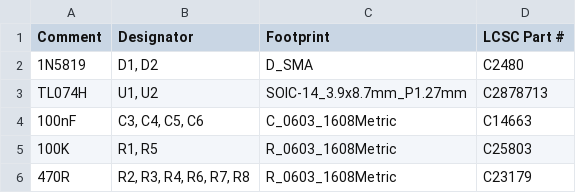
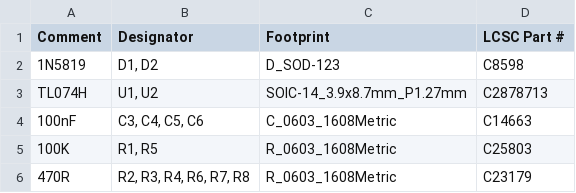
Before and after one commit to domesticmouse/BufferedMult-SKiDL, a CSV file: buffered_multiple_jlcpcb_bom.csv, drawn as a sheet.

Commit message:
Downsize reverse-polarity protection diodes from SMA to SOD-123
Switch the power supply protection Schottky diodes (D1, D2) from SS14 in
SMA (DO-214AC) to B5819W in SOD-123 (LCSC C8598) to reduce PCB footprint
area by over 50% near the Eurorack power header while retaining a 40V/1A
rating and JLCPCB Basic Part status.

Also document 1N5819WS in SOD-323 (LCSC C191023) in component notes and
layout guides as a drop-in smaller alternative if board space gets tight.

```diff
--- a/buffered_multiple_jlcpcb_bom.csv
+++ b/buffered_multiple_jlcpcb_bom.csv
@@ -1,3 +1,3 @@
 Comment,Designator,Footprint,LCSC Part #
-1N5819,"D1, D2",D_SMA,C2480
+1N5819,"D1, D2",D_SOD-123,C8598
 TL074H,"U1, U2",SOIC-14_3.9x8.7mm_P1.27mm,C2878713
```
Also changed, not shown: 7 other files.
